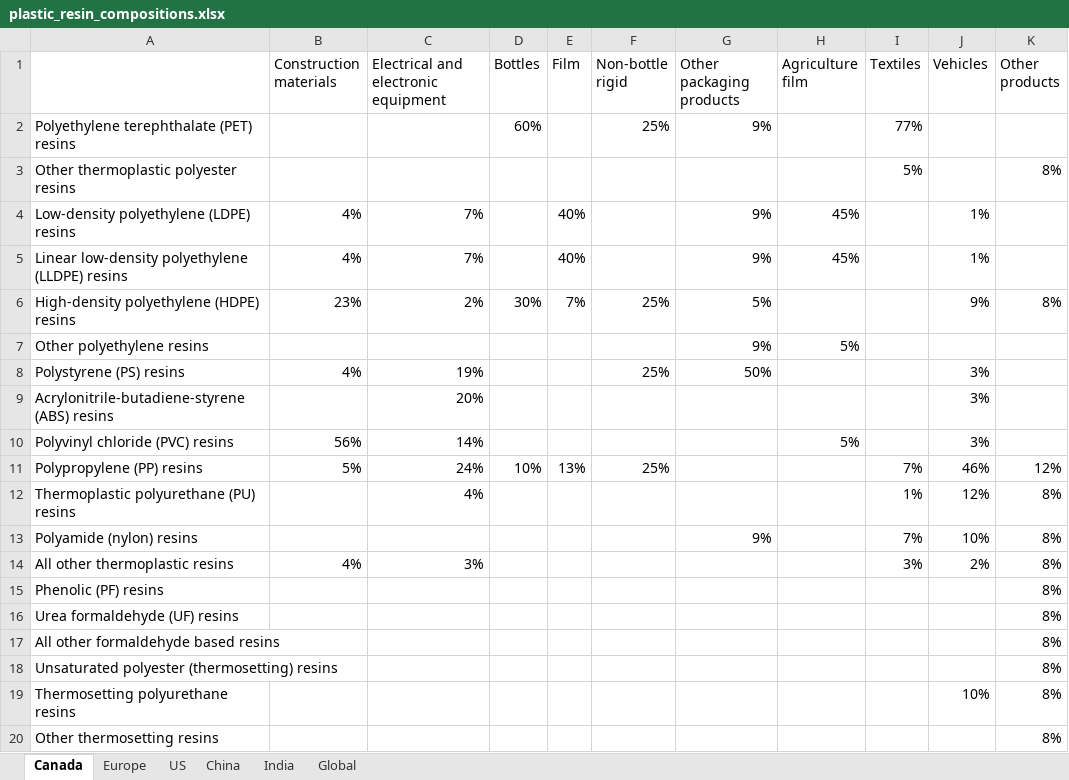
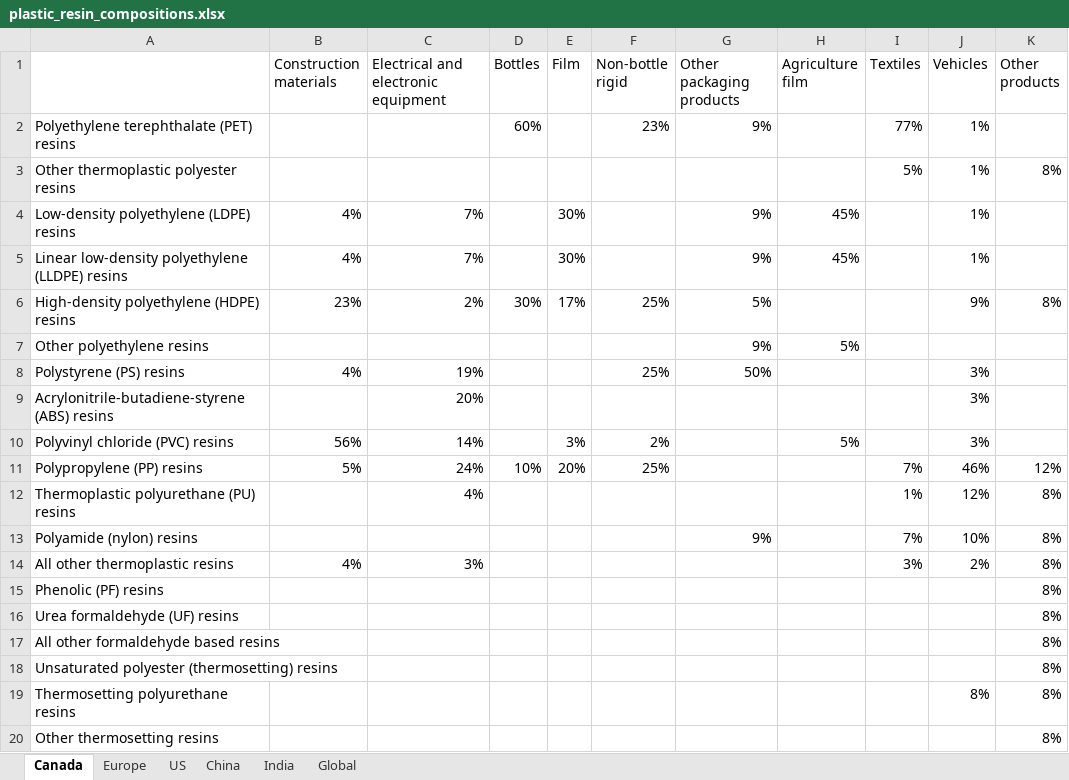
Before and after one commit to CIRAIG/OpenIO-Canada, an Excel workbook: Data/Environmental_data/plastic_resin_compositions.xlsx, sheet Canada, drawn as a sheet; values as stored, in another font and other column widths than the file's, no borders; conditional formats not drawn; the diff names each change by its address in the sheet, - before the commit and + after, or states it on an @@ line.

```diff
--- a/Data/Environmental_data/plastic_resin_compositions.xlsx (sheet Canada)
+++ b/Data/Environmental_data/plastic_resin_compositions.xlsx (sheet Canada)
-F2 (Non-bottle rigid): 25%
+F2 (Non-bottle rigid): 23%
-J2:J3 (Vehicles): (empty)
+J2:J3 (Vehicles): 1%
-E4:E5 (Film): 40%
+E4:E5 (Film): 30%
-E6 (Film): 7%
+E6 (Film): 17%
-E10 (Film): (empty)
+E10 (Film): 3%
-F10 (Non-bottle rigid): (empty)
+F10 (Non-bottle rigid): 2%
-E11 (Film): 13%
+E11 (Film): 20%
-J19 (Vehicles): 10%
+J19 (Vehicles): 8%
```
Also changed, not shown: 1 other file.
